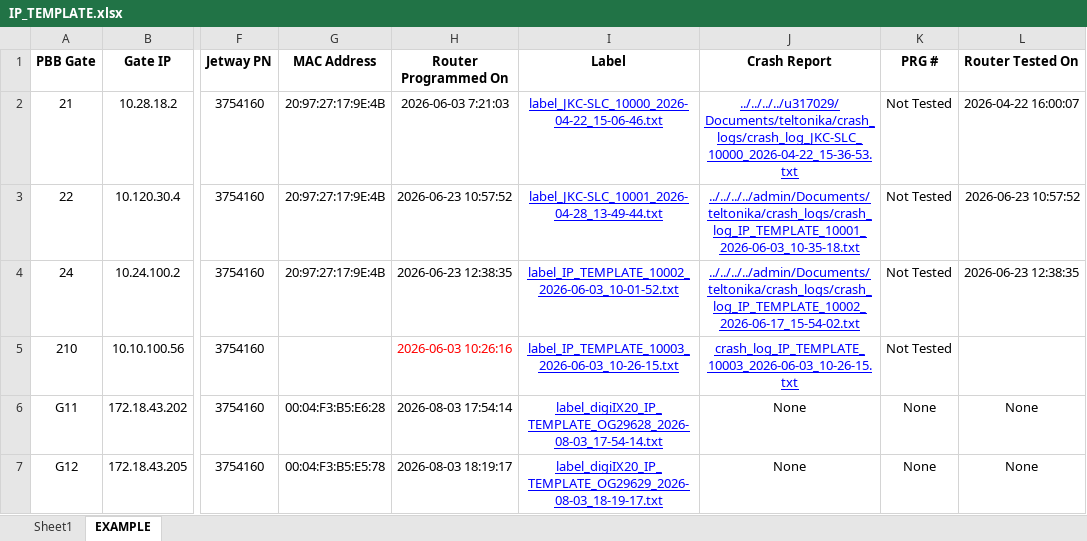
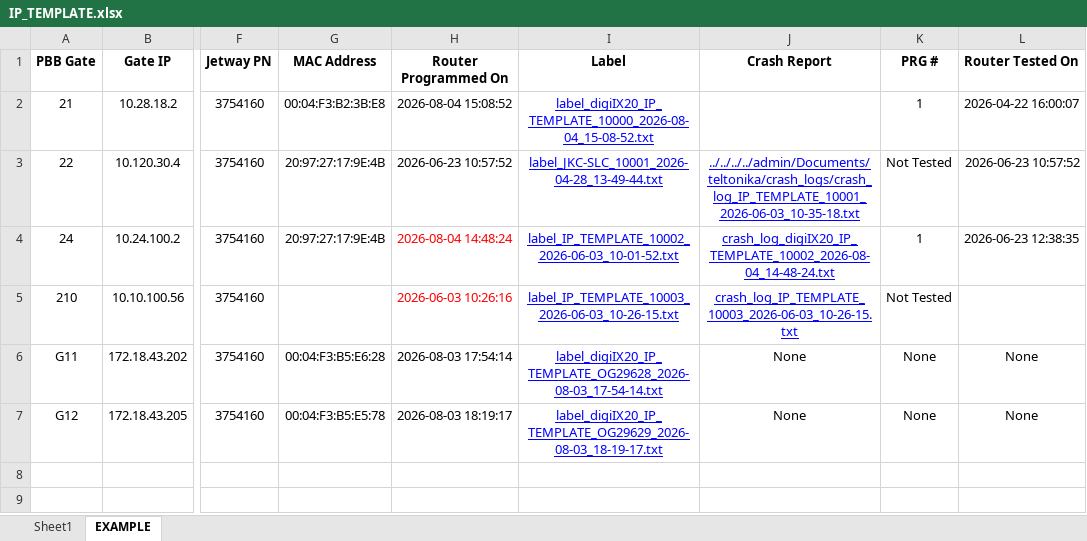
Before and after one commit to nlehnhof/ProgrammingWorkstation, an Excel workbook: devices/digiIX20/IP_TEMPLATE.xlsx, sheet EXAMPLE, drawn as a sheet; only a part is shown, gaps mark what is left out; values as stored, in another font and other column widths than the file's, no borders; conditional formats not drawn; the diff names each change by its address in the sheet, - before the commit and + after, or states it on an @@ line.

```diff
--- a/devices/digiIX20/IP_TEMPLATE.xlsx (sheet EXAMPLE)
+++ b/devices/digiIX20/IP_TEMPLATE.xlsx (sheet EXAMPLE)
-G2 (MAC Address): 20:97:27:17:9E:4B
+G2 (MAC Address): 00:04:F3:B2:3B:E8
-H2 (Router Programmed On): 2026-06-03 7:21:03
+H2 (Router Programmed On): 2026-08-04 15:08:52
-I2 (Label): label_JKC-SLC_10000_2026-04-22_15-06-46.txt
+I2 (Label): label_digiIX20_IP_TEMPLATE_10000_2026-08-04_15-08-52.txt
-J2 (Crash Report): ../../../../u317029/Documents/teltonika/crash_logs/crash_log_JKC-SLC_10000_2026-04-22_15-36-53.txt
+J2 (Crash Report): (empty)
-K2 (PRG #): Not Tested
+K2 (PRG #): 1
-H4 (Router Programmed On): 2026-06-23 12:38:35
+H4 (Router Programmed On): 2026-08-04 14:48:24
-H4 text colour: black
+H4 text colour: #FF0000
-J4 (Crash Report): ../../../../admin/Documents/teltonika/crash_logs/crash_log_IP_TEMPLATE_10002_2026-06-17_15-54-02.txt
+J4 (Crash Report): crash_log_digiIX20_IP_TEMPLATE_10002_2026-08-04_14-48-24.txt
-K4 (PRG #): Not Tested
+K4 (PRG #): 1
```
Also changed, not shown: 1 other file.
